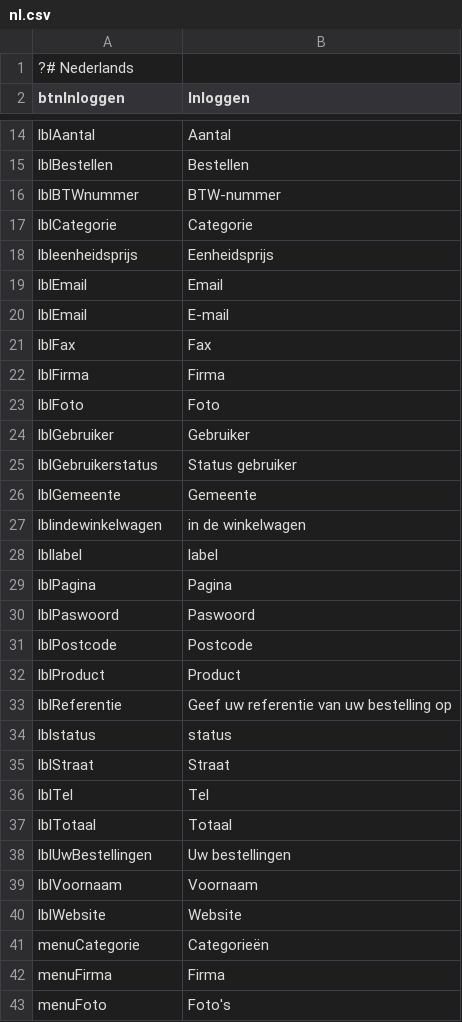
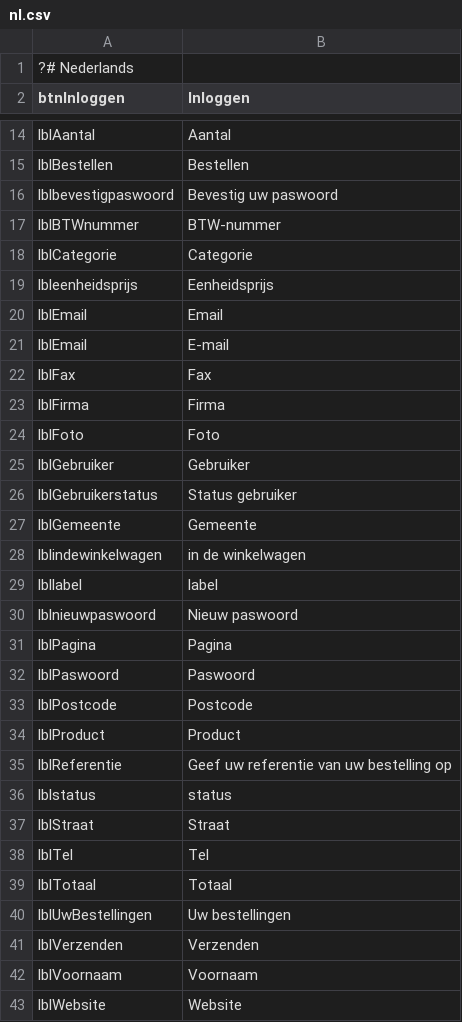
Before and after one commit to thomaswinsol/eindwerk, a CSV file: application/configs/lang/nl.csv, drawn as a sheet; only a part is shown, gaps mark what is left out; the shorter side is filled out with more unchanged rows.

```diff
--- a/application/configs/lang/nl.csv
+++ b/application/configs/lang/nl.csv
@@ -15,2 +15,3 @@ lblAantal;Aantal
 lblBestellen;Bestellen
+lblbevestigpaswoord;Bevestig uw paswoord
 lblBTWnummer;BTW-nummer
@@ -28,2 +29,3 @@ lblindewinkelwagen;in de winkelwagen
 lbllabel;label
+lblnieuwpaswoord;Nieuw paswoord
 lblPagina;Pagina
@@ -38,2 +40,3 @@ lblTotaal;Totaal
 lblUwBestellingen;Uw bestellingen
+lblVerzenden;Verzenden
 lblVoornaam;Voornaam
```
Also changed, not shown: application/configs/lang/en.csv, application/configs/lang/fr.csv, 1 other file.
